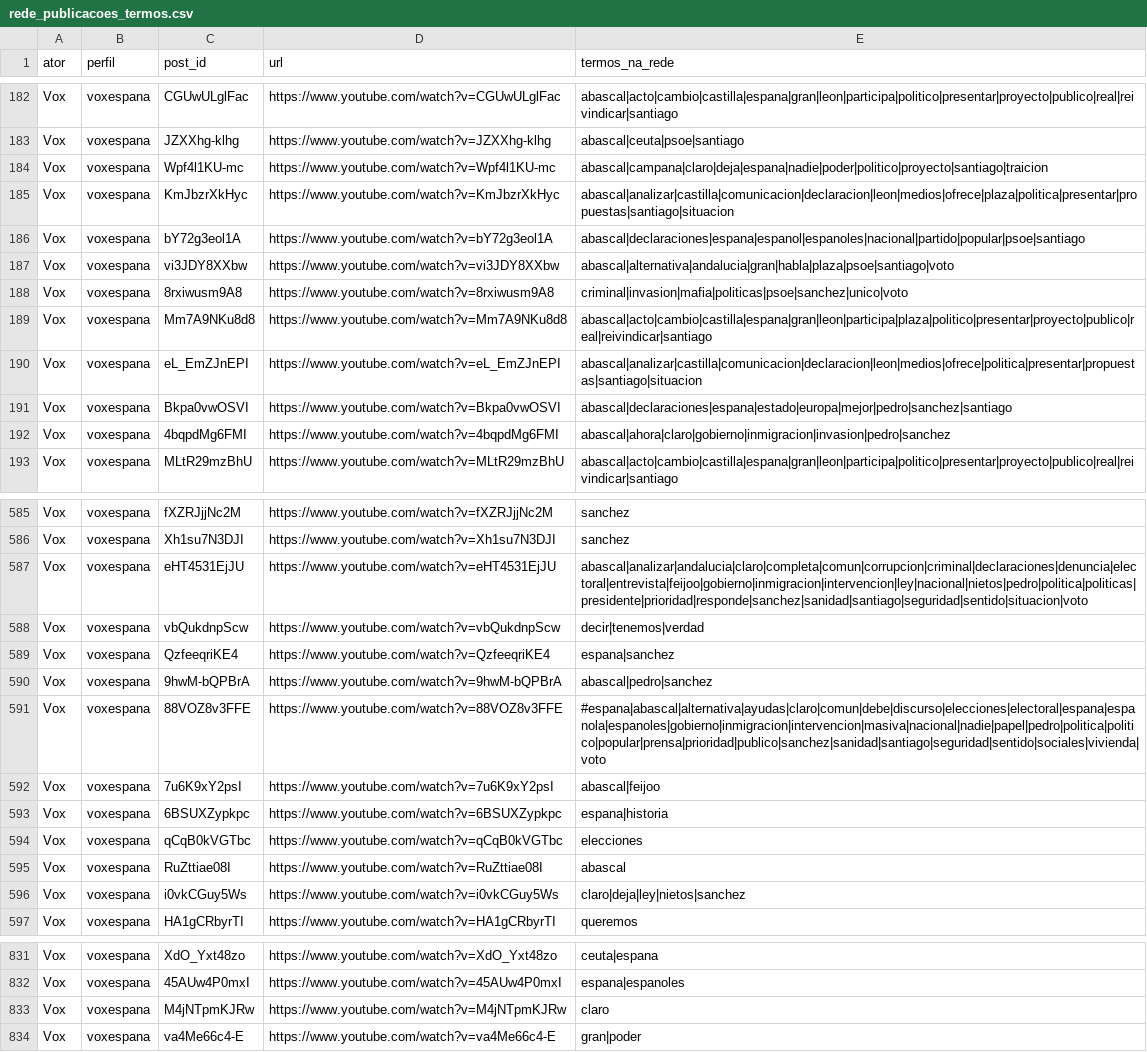
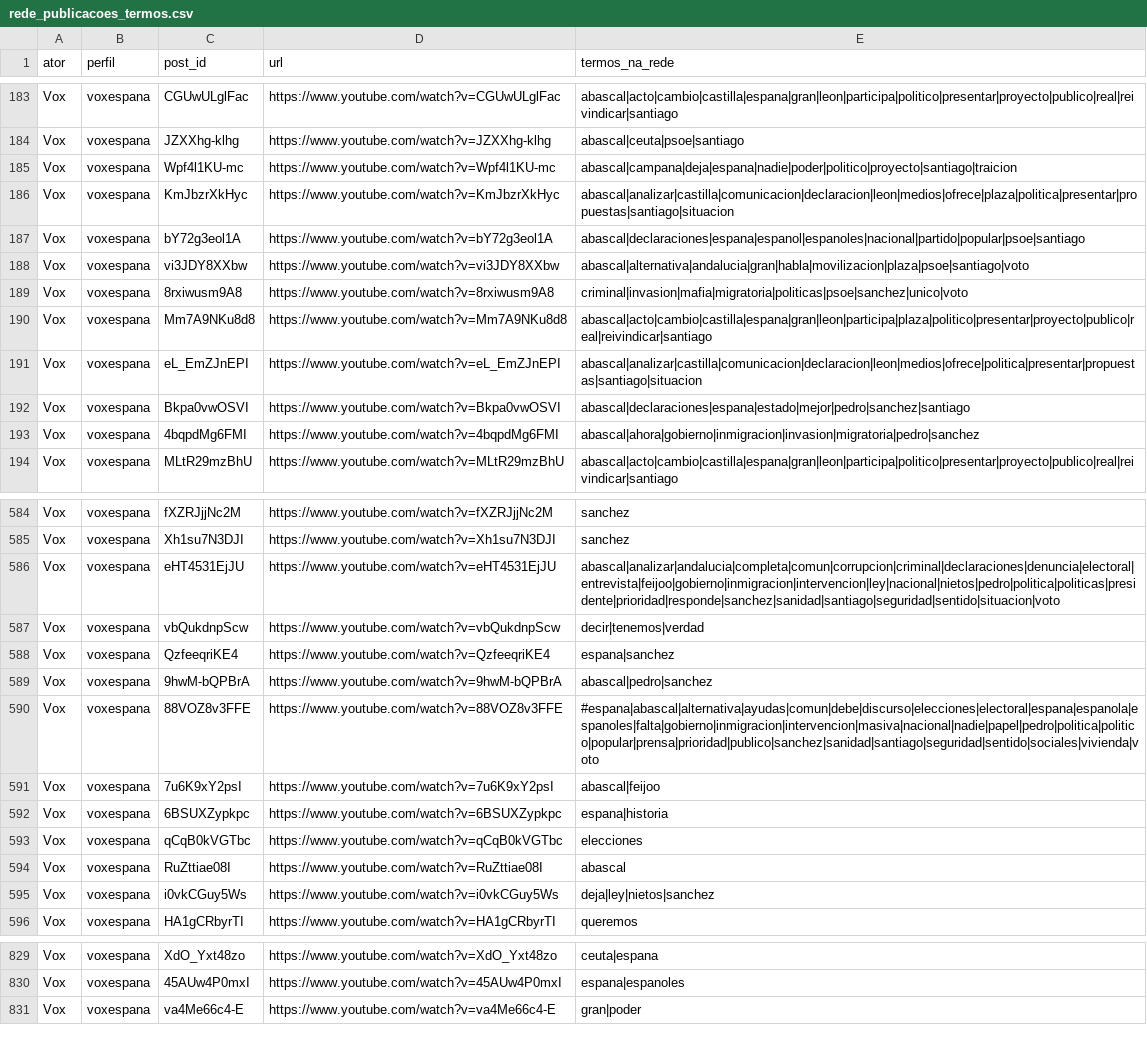
Before and after one commit to WandersonH/odi-espanha, a CSV file: data/youtube/rede_publicacoes_termos.csv, drawn as a sheet; only a part is shown, gaps mark what is left out; the diff covers the shown part only.

```diff
--- a/data/youtube/rede_publicacoes_termos.csv
+++ b/data/youtube/rede_publicacoes_termos.csv
@@ -183,11 +184,11 @@ Vox,voxespana,CGUwULglFac,https://www.youtube.com/watch?v=CGUwULglFac,abascal|ac
 Vox,voxespana,JZXXhg-klhg,https://www.youtube.com/watch?v=JZXXhg-klhg,abascal|ceuta|psoe|santiago
-Vox,voxespana,Wpf4l1KU-mc,https://www.youtube.com/watch?v=Wpf4l1KU-mc,abascal|campana|claro|deja|espana|nadie|poder|politico|proyecto|santiago|traicion
+Vox,voxespana,Wpf4l1KU-mc,https://www.youtube.com/watch?v=Wpf4l1KU-mc,abascal|campana|deja|espana|nadie|poder|politico|proyecto|santiago|traicion
 Vox,voxespana,KmJbzrXkHyc,https://www.youtube.com/watch?v=KmJbzrXkHyc,abascal|analizar|castilla|comunicacion|declaracion|leon|medios|ofrece|plaza|politica|presentar|propuestas|santiago|situacion
 Vox,voxespana,bY72g3eol1A,https://www.youtube.com/watch?v=bY72g3eol1A,abascal|declaraciones|espana|espanol|espanoles|nacional|partido|popular|psoe|santiago
-Vox,voxespana,vi3JDY8XXbw,https://www.youtube.com/watch?v=vi3JDY8XXbw,abascal|alternativa|andalucia|gran|habla|plaza|psoe|santiago|voto
-Vox,voxespana,8rxiwusm9A8,https://www.youtube.com/watch?v=8rxiwusm9A8,criminal|invasion|mafia|politicas|psoe|sanchez|unico|voto
+Vox,voxespana,vi3JDY8XXbw,https://www.youtube.com/watch?v=vi3JDY8XXbw,abascal|alternativa|andalucia|gran|habla|movilizacion|plaza|psoe|santiago|voto
+Vox,voxespana,8rxiwusm9A8,https://www.youtube.com/watch?v=8rxiwusm9A8,criminal|invasion|mafia|migratoria|politicas|psoe|sanchez|unico|voto
 Vox,voxespana,Mm7A9NKu8d8,https://www.youtube.com/watch?v=Mm7A9NKu8d8,abascal|acto|cambio|castilla|espana|gran|leon|participa|plaza|politico|presentar|proyecto|publico|real|reivindicar|santiago
 Vox,voxespana,eL_EmZJnEPI,https://www.youtube.com/watch?v=eL_EmZJnEPI,abascal|analizar|castilla|comunicacion|declaracion|leon|medios|ofrece|politica|presentar|propuestas|santiago|situacion
-Vox,voxespana,Bkpa0vwOSVI,https://www.youtube.com/watch?v=Bkpa0vwOSVI,abascal|declaraciones|espana|estado|europa|mejor|pedro|sanchez|santiago
-Vox,voxespana,4bqpdMg6FMI,https://www.youtube.com/watch?v=4bqpdMg6FMI,abascal|ahora|claro|gobierno|inmigracion|invasion|pedro|sanchez
+Vox,voxespana,Bkpa0vwOSVI,https://www.youtube.com/watch?v=Bkpa0vwOSVI,abascal|declaraciones|espana|estado|mejor|pedro|sanchez|santiago
+Vox,voxespana,4bqpdMg6FMI,https://www.youtube.com/watch?v=4bqpdMg6FMI,abascal|ahora|gobierno|inmigracion|invasion|migratoria|pedro|sanchez
 Vox,voxespana,MLtR29mzBhU,https://www.youtube.com/watch?v=MLtR29mzBhU,abascal|acto|cambio|castilla|espana|gran|leon|participa|politico|presentar|proyecto|publico|real|reivindicar|santiago
@@ -586,3 +585,3 @@ Vox,voxespana,fXZRJjjNc2M,https://www.youtube.com/watch?v=fXZRJjjNc2M,sanchez
 Vox,voxespana,Xh1su7N3DJI,https://www.youtube.com/watch?v=Xh1su7N3DJI,sanchez
-Vox,voxespana,eHT4531EjJU,https://www.youtube.com/watch?v=eHT4531EjJU,abascal|analizar|andalucia|claro|completa|comun|corrupcion|criminal|declaraciones|denuncia|electoral|entrevista|feijoo|gobierno|inmigracion|intervencion|ley|nacional|nietos|pedro|politica|politicas|presidente|prioridad|responde|sanchez|sanidad|santiago|seguridad|sentido|situacion|voto
+Vox,voxespana,eHT4531EjJU,https://www.youtube.com/watch?v=eHT4531EjJU,abascal|analizar|andalucia|completa|comun|corrupcion|criminal|declaraciones|denuncia|electoral|entrevista|feijoo|gobierno|inmigracion|intervencion|ley|nacional|nietos|pedro|politica|politicas|presidente|prioridad|responde|sanchez|sanidad|santiago|seguridad|sentido|situacion|voto
 Vox,voxespana,vbQukdnpScw,https://www.youtube.com/watch?v=vbQukdnpScw,decir|tenemos|verdad
@@ -590,3 +589,3 @@ Vox,voxespana,QzfeeqriKE4,https://www.youtube.com/watch?v=QzfeeqriKE4,espana|san
 Vox,voxespana,9hwM-bQPBrA,https://www.youtube.com/watch?v=9hwM-bQPBrA,abascal|pedro|sanchez
-Vox,voxespana,88VOZ8v3FFE,https://www.youtube.com/watch?v=88VOZ8v3FFE,#espana|abascal|alternativa|ayudas|claro|comun|debe|discurso|elecciones|electoral|espana|espanola|espanoles|gobierno|inmigracion|intervencion|masiva|nacional|nadie|papel|pedro|politica|politico|popular|prensa|prioridad|publico|sanchez|sanidad|santiago|seguridad|sentido|sociales|vivienda|voto
+Vox,voxespana,88VOZ8v3FFE,https://www.youtube.com/watch?v=88VOZ8v3FFE,#espana|abascal|alternativa|ayudas|comun|debe|discurso|elecciones|electoral|espana|espanola|espanoles|falta|gobierno|inmigracion|intervencion|masiva|nacional|nadie|papel|pedro|politica|politico|popular|prensa|prioridad|publico|sanchez|sanidad|santiago|seguridad|sentido|sociales|vivienda|voto
 Vox,voxespana,7u6K9xY2psI,https://www.youtube.com/watch?v=7u6K9xY2psI,abascal|feijoo
@@ -595,3 +594,3 @@ Vox,voxespana,qCqB0kVGTbc,https://www.youtube.com/watch?v=qCqB0kVGTbc,elecciones
 Vox,voxespana,RuZttiae08I,https://www.youtube.com/watch?v=RuZttiae08I,abascal
-Vox,voxespana,i0vkCGuy5Ws,https://www.youtube.com/watch?v=i0vkCGuy5Ws,claro|deja|ley|nietos|sanchez
+Vox,voxespana,i0vkCGuy5Ws,https://www.youtube.com/watch?v=i0vkCGuy5Ws,deja|ley|nietos|sanchez
 Vox,voxespana,HA1gCRbyrTI,https://www.youtube.com/watch?v=HA1gCRbyrTI,queremos
@@ -832,3 +830,2 @@ Vox,voxespana,XdO_Yxt48zo,https://www.youtube.com/watch?v=XdO_Yxt48zo,ceuta|espa
 Vox,voxespana,45AUw4P0mxI,https://www.youtube.com/watch?v=45AUw4P0mxI,espana|espanoles
-Vox,voxespana,M4jNTpmKJRw,https://www.youtube.com/watch?v=M4jNTpmKJRw,claro
 Vox,voxespana,va4Me66c4-E,https://www.youtube.com/watch?v=va4Me66c4-E,gran|poder
```
Also changed, not shown: 16 added rows, 3 removed rows, 2 moved rows and 39 edited cells elsewhere in this file, data/youtube/rede_arestas.csv, data/youtube/rede_nos.csv, 33 other files.
